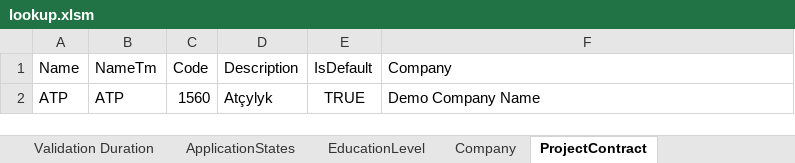
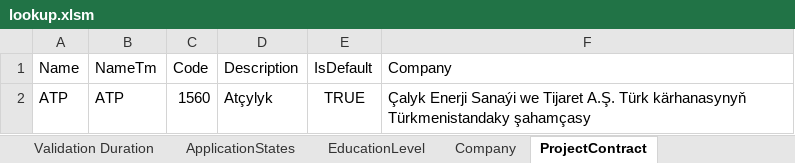
Before and after one commit to webapis/Visa2026, an Excel workbook: Visa2026.DataImporter/lookup.xlsm, sheet ProjectContract, drawn as a sheet; values as stored, in another font and other column widths than the file's, no borders; the diff names each change by its address in the sheet, - before the commit and + after, or states it on an @@ line.

```diff
--- a/Visa2026.DataImporter/lookup.xlsm (sheet ProjectContract)
+++ b/Visa2026.DataImporter/lookup.xlsm (sheet ProjectContract)
-F2 (Company): Demo Company Name
+F2 (Company): Çalyk Enerji Sanaýi we Tijaret A.Ş. Türk kärhanasynyň Türkmenistandaky şahamçasy
```
Also changed, not shown: sheet Company, 2 other files.
